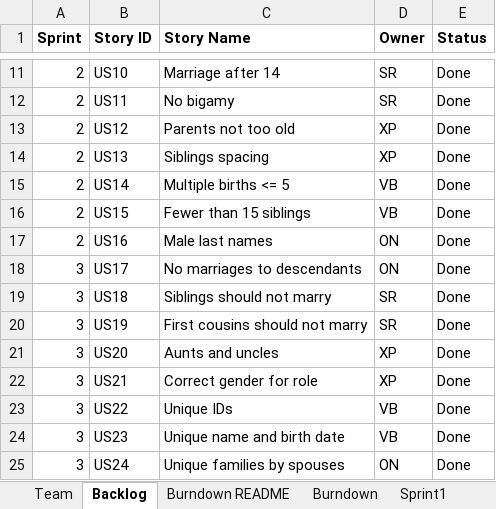
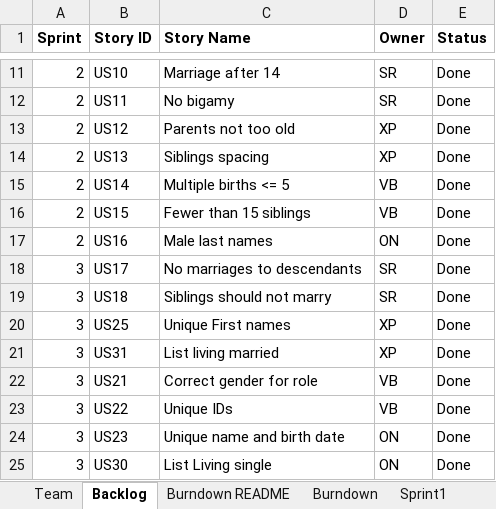
Before and after one commit to sanz94/SSW-555, an Excel workbook: TeamVOXSReport.xlsx, sheet Backlog, drawn as a sheet; only a part is shown, gaps mark what is left out; values as stored, in another font and other column widths than the file's, no borders; removed rows and columns are numbered as before the commit, all else as after; the diff names each change by its address in the sheet, - before the commit and + after, or states it on an @@ line.

Commit message:
Update TeamVOXSReport.xlsx

```diff
--- a/TeamVOXSReport.xlsx (sheet Backlog)
+++ b/TeamVOXSReport.xlsx (sheet Backlog)
-D18 (Owner): ON
+D18 (Owner): SR
-row 20: 3 | US19 | First cousins should not marry | SR | Done
-B20 (Story ID): US20
+B20 (Story ID): US25
-C20 (Story Name): Aunts and uncles
+C20 (Story Name): Unique First names
+row 21: 3 | US31 | List living married | XP | Done
-D22 (Owner): XP
+D22 (Owner): VB
-D24 (Owner): VB
+D24 (Owner): ON
-B25 (Story ID): US24
+B25 (Story ID): US30
-C25 (Story Name): Unique families by spouses
+C25 (Story Name): List Living single
```
